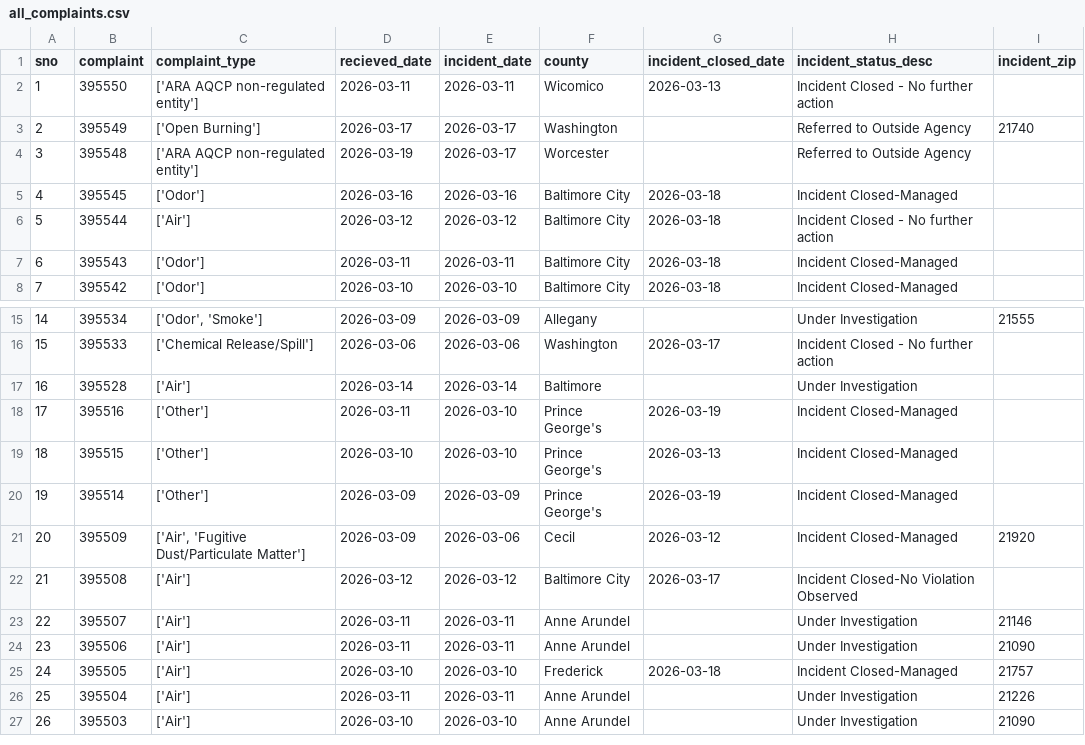
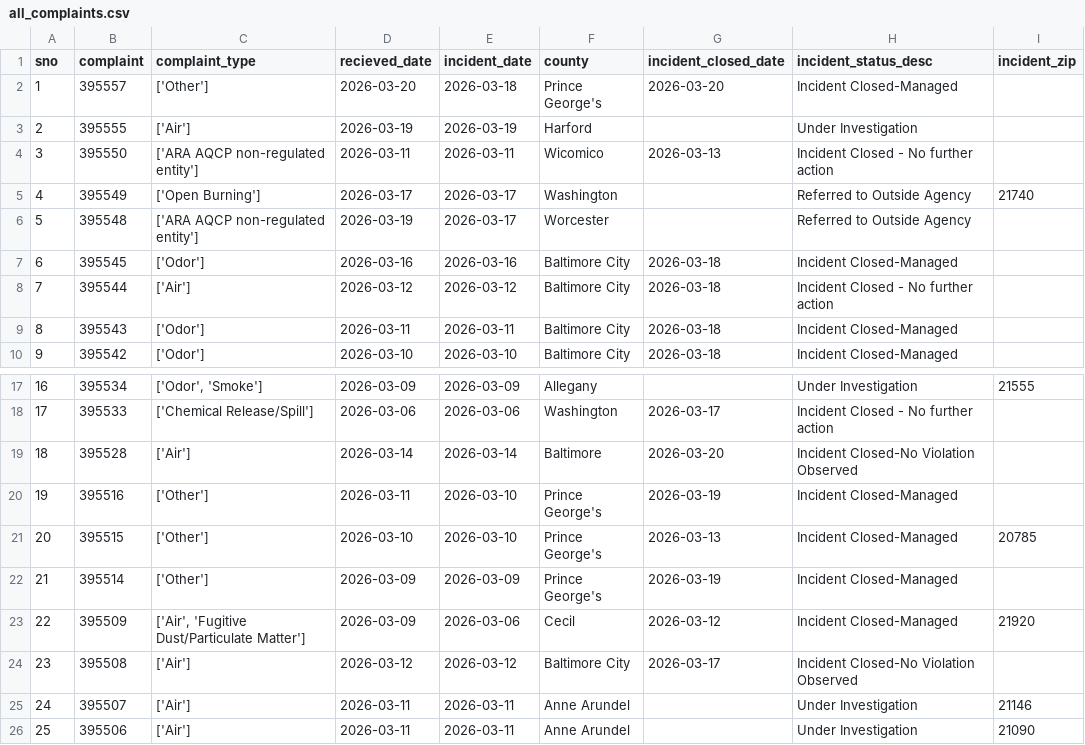
Before and after one commit to sandrafish/live-nicar-pipeline, a CSV file: exported_data/all_complaints.csv, drawn as a sheet; only a part is shown, gaps mark what is left out; the shorter side is filled out with more unchanged rows; addresses are those after the commit; the diff names each change by its address in the sheet, - before the commit and + after, or states it on an @@ line.

```diff
--- a/exported_data/all_complaints.csv
+++ b/exported_data/all_complaints.csv
+row 2: 1 | 395557 | ['Other'] | 2026-03-20 | 2026-03-18 | Prince George's | 2026-03-20 | Incident Closed-Managed
+row 3: 2 | 395555 | ['Air'] | 2026-03-19 | 2026-03-19 | Harford |  | Under Investigation
@@ column A (sno) renumbered from row 4 down @@
-G19 (incident_closed_date): (empty)
+G19 (incident_closed_date): 2026-03-20
-H19 (incident_status_desc): Under Investigation
+H19 (incident_status_desc): Incident Closed-No Violation Observed
-I21 (incident_zip): (empty)
+I21 (incident_zip): 20785
```
Also changed, not shown: exported_data/complaint_type_frequency.csv, exported_data/invalid_counties.csv, 1 other file.
